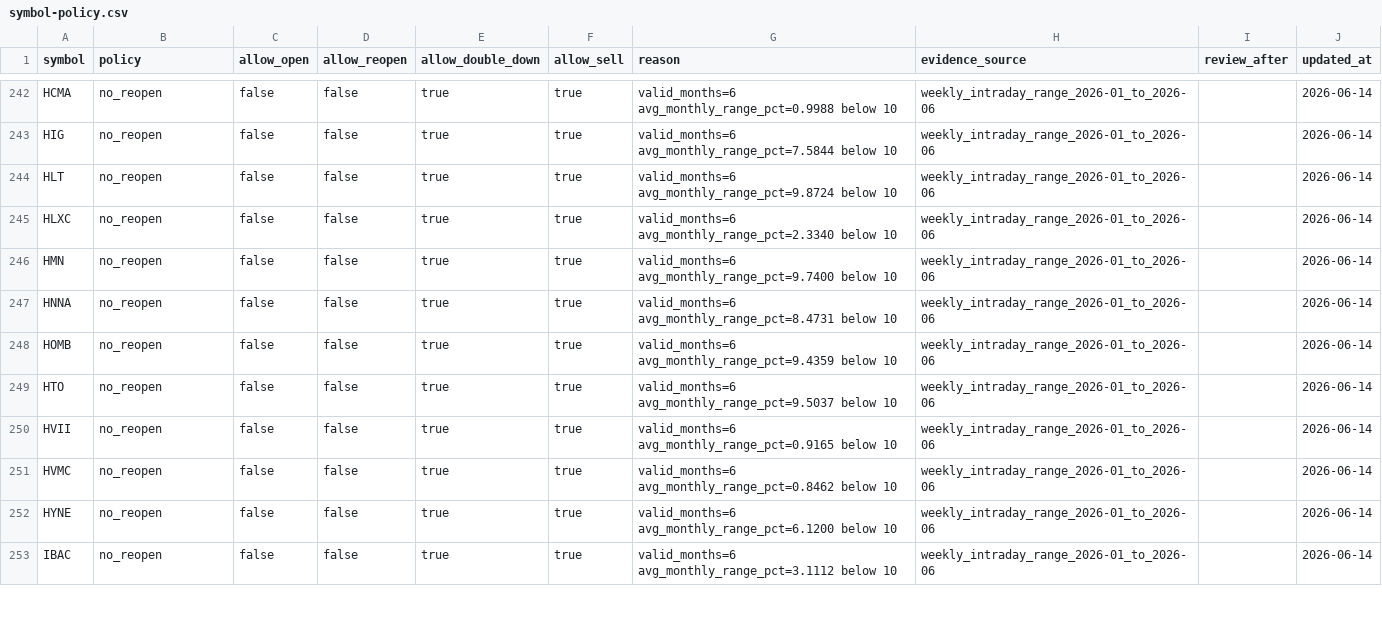
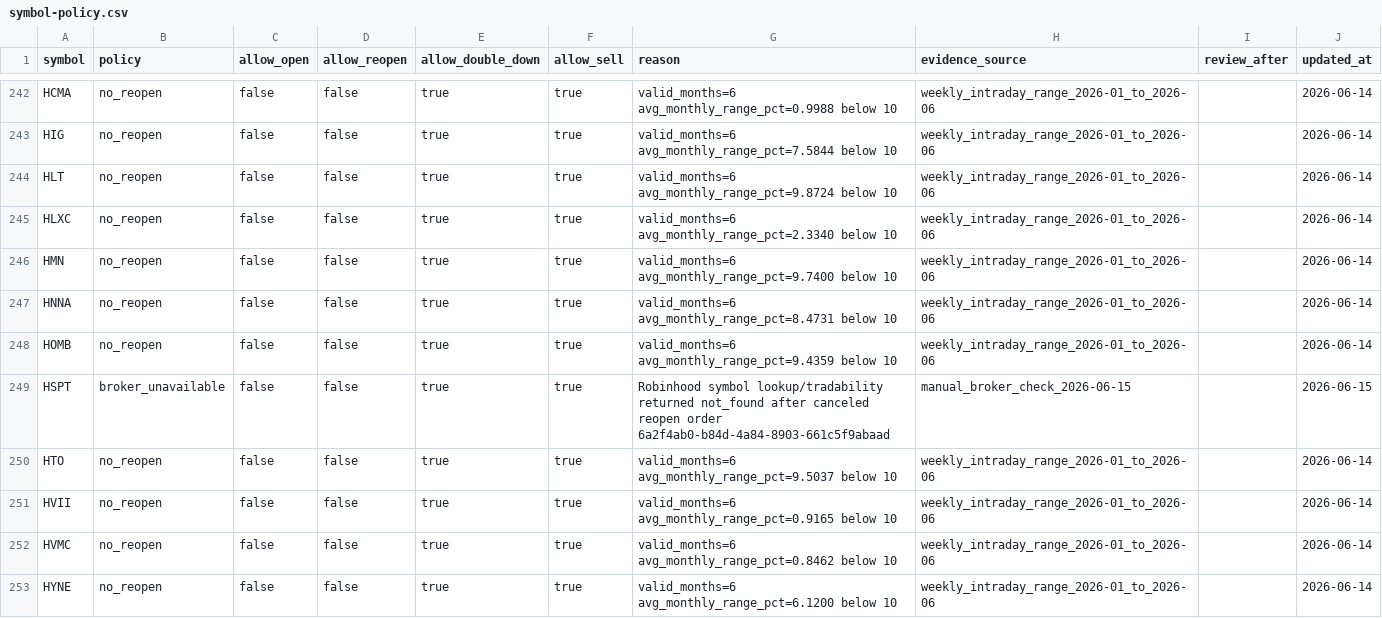
Before and after one commit to thehaitiancoder/robinhood-agentic-strategy, a CSV file: data/symbol-policy.csv, drawn as a sheet; only a part is shown, gaps mark what is left out; the shorter side is filled out with more unchanged rows; the diff names each change by its address in the sheet, - before the commit and + after, or states it on an @@ line.

Commit message:
Use closed-market prices for DD screens
Use last/close pricing for DD watch and buy shortlists outside regular market hours, while preserving market-hours behavior. Mark HSPT unavailable after Robinhood stopped resolving the symbol.

```diff
--- a/data/symbol-policy.csv
+++ b/data/symbol-policy.csv
+row 249: HSPT | broker_unavailable | false | false | true | true | Robinhood symbol lookup/tradability returned not_found after canceled reopen order 6a2f4ab0-b84d-4a84-8903-661c5f9abaad | manual_broker_check_2026-06-15 |  | 2026-06-15
```
Also changed, not shown: data/universe.csv, 3 other files.
